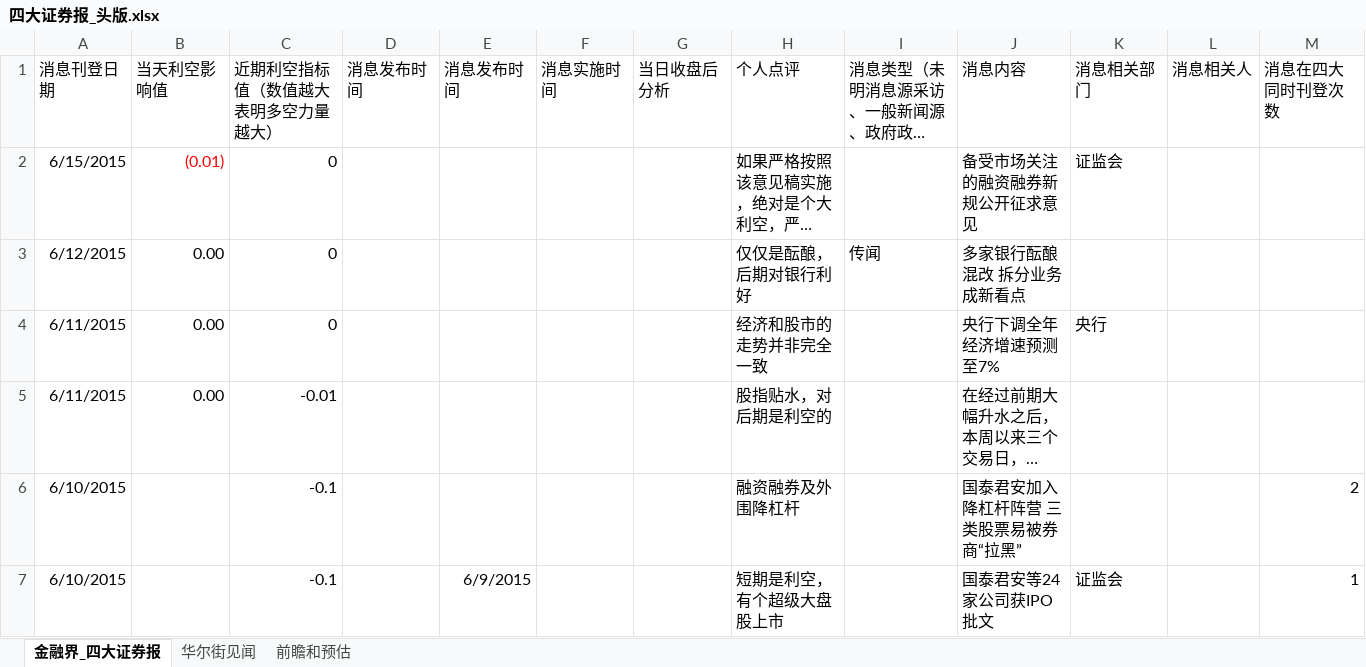
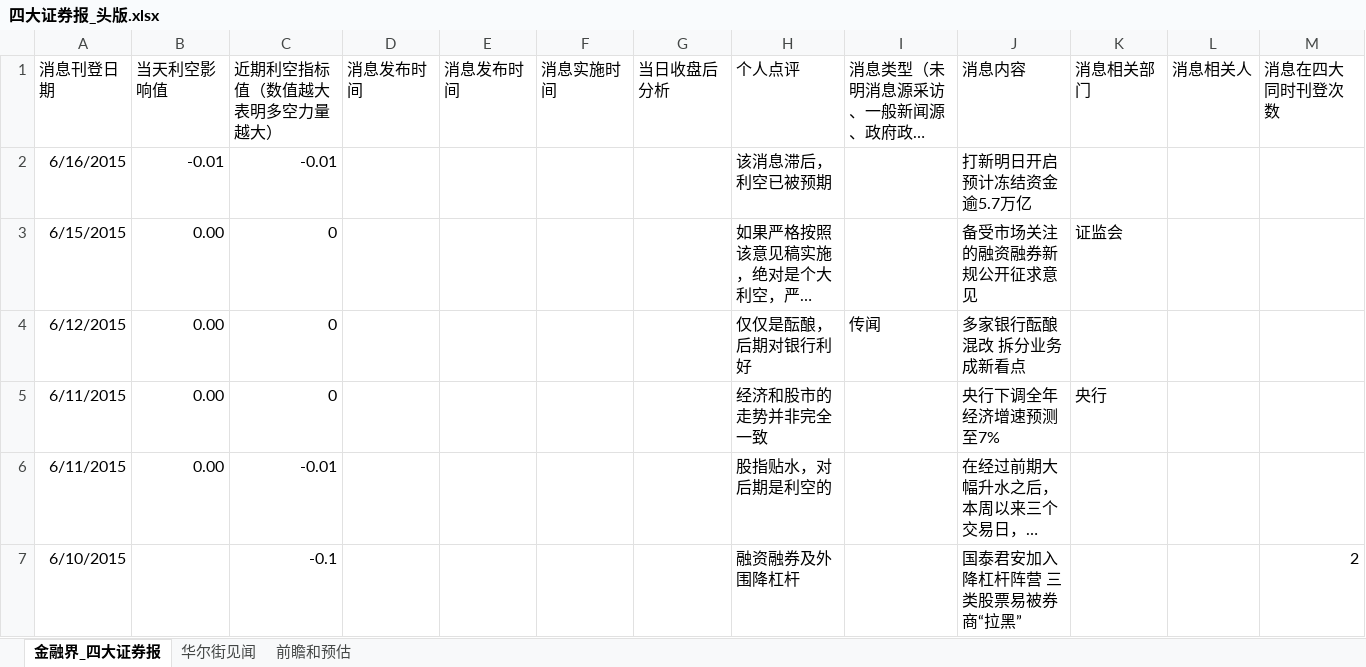
Before and after one commit to jyltiger813/kettlejobs, an Excel workbook: sse/综合数据分析（天）/四大证券报_头版.xlsx, sheet 金融界_四大证券报, drawn as a sheet; only a part is shown; the shorter side is filled out with more unchanged rows; long unchanged cells end in …; values as stored, in another font and other column widths than the file's, no borders; addresses are those after the commit; the diff names each change by its address in the sheet, - before the commit and + after, or states it on an @@ line.

```diff
--- a/sse/综合数据分析（天）/四大证券报_头版.xlsx (sheet 金融界_四大证券报)
+++ b/sse/综合数据分析（天）/四大证券报_头版.xlsx (sheet 金融界_四大证券报)
+row 2: 6/16/2015 | -0.01 | -0.01 |  |  |  |  | 该消息滞后，利空已被预期 |  | 打新明日开启 预计冻结资金逾5.7万亿
-B3 (当天利空影响值): (0.01)
+B3 (当天利空影响值): 0.00
-B3 text colour: #FF0000
+B3 text colour: black
```
Also changed, not shown: sheet 华尔街见闻, 18 other files.
